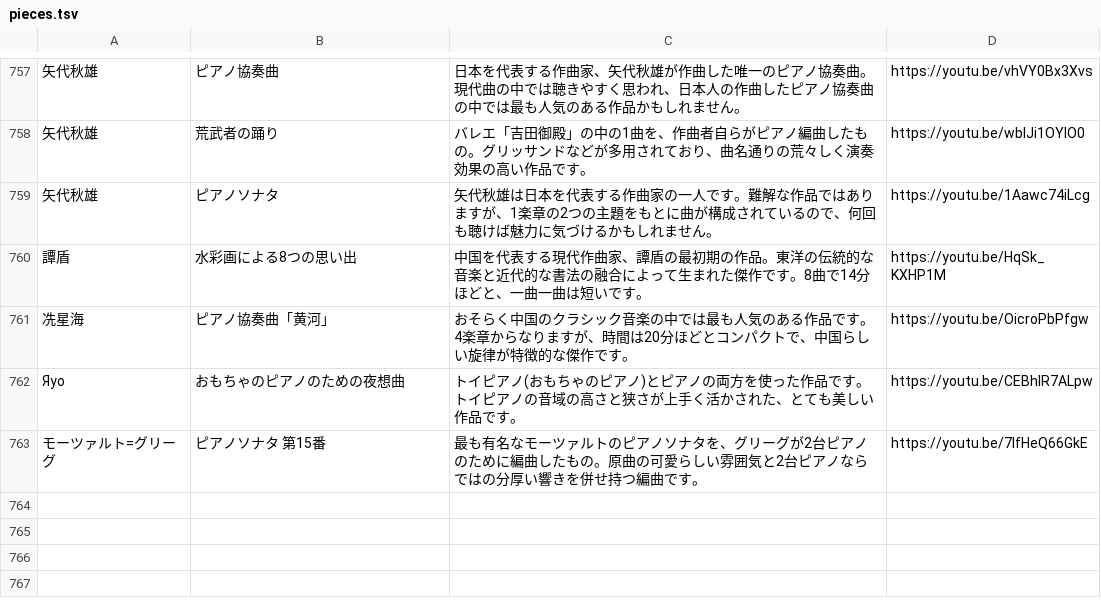
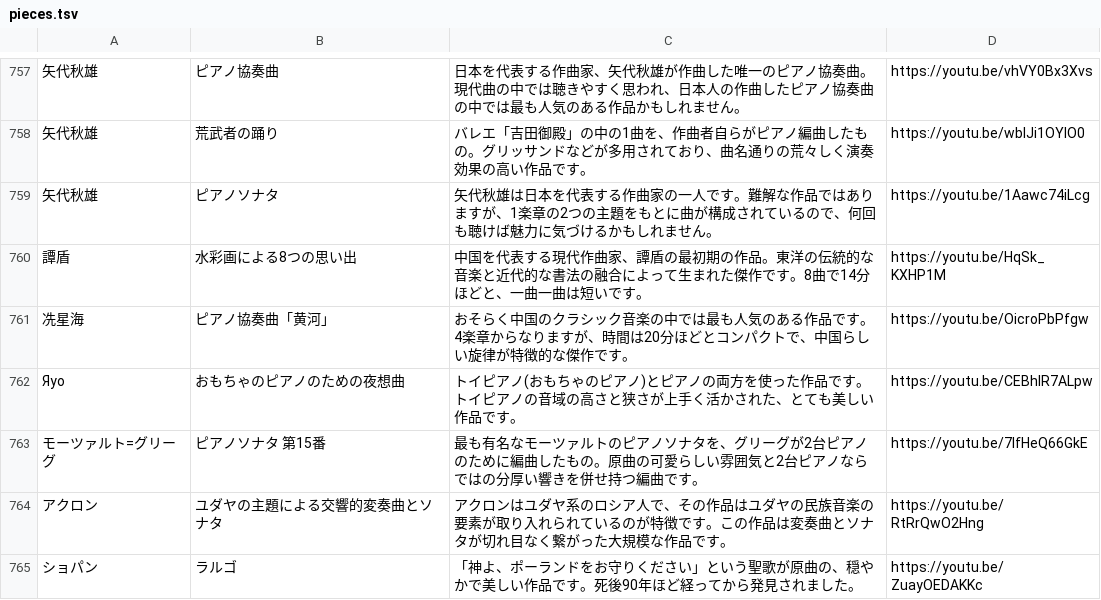
Before and after one commit to PoloLavapies/twitter_bot, a TSV file: pieces.tsv, drawn as a sheet; only a part is shown, gaps mark what is left out; the diff names each change by its address in the sheet, - before the commit and + after, or states it on an @@ line.

Commit message:
2曲追加

```diff
--- a/pieces.tsv
+++ b/pieces.tsv
+row 764: アクロン | ユダヤの主題による交響的変奏曲とソナタ | アクロンはユダヤ系のロシア人で、その作品はユダヤの民族音楽の要素が取り入れられているのが特徴です。この作品は変奏曲とソナタが切れ目なく繋がった大規模な作品です。 | https://youtu.be/RtRrQwO2Hng
+row 765: ショパン | ラルゴ | 「神よ、ポーランドをお守りください」という聖歌が原曲の、穏やかで美しい作品です。死後90年ほど経ってから発見されました。 | https://youtu.be/ZuayOEDAKKc
```
